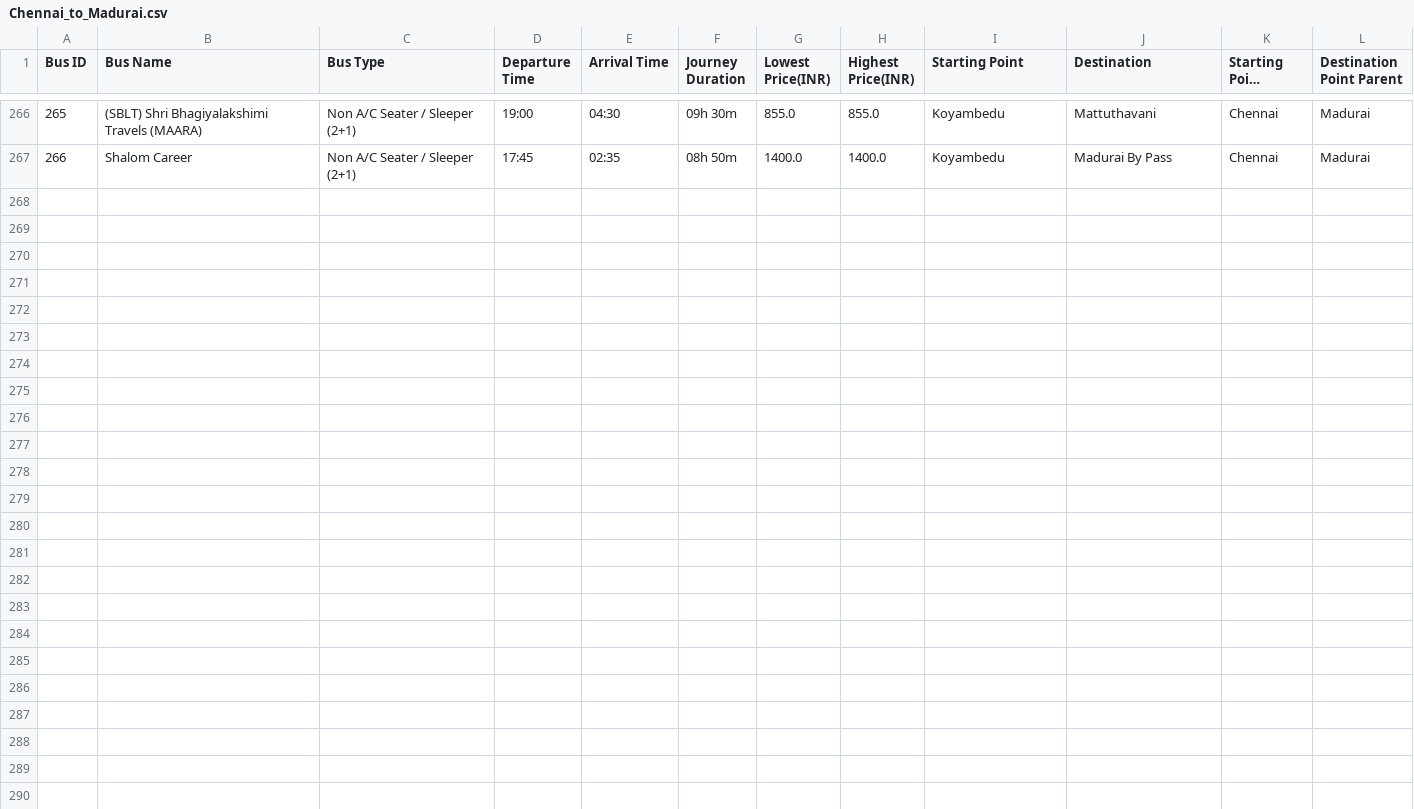
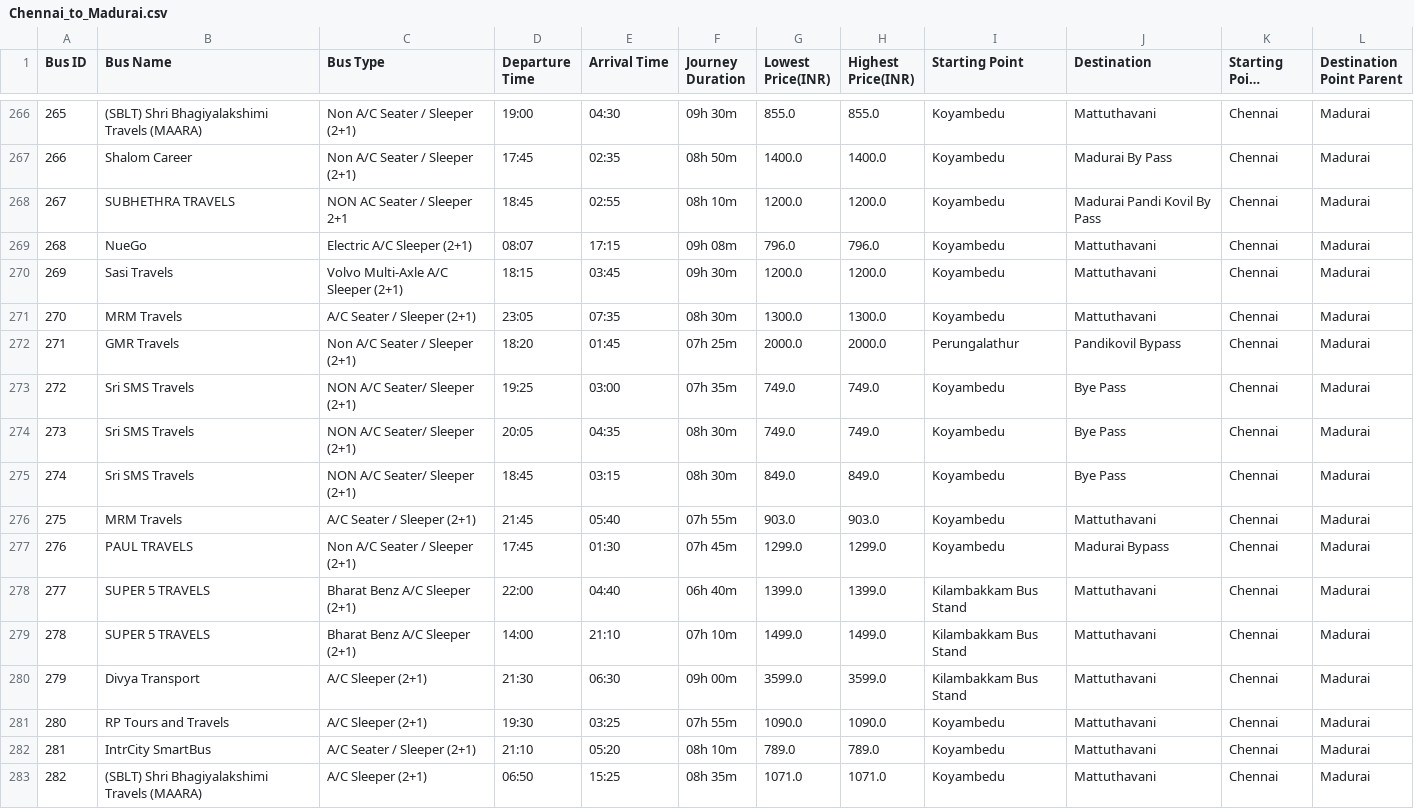
Before and after one commit to sreehariX/redbus_scrapping, a CSV file: Chennai_to_Madurai.csv, drawn as a sheet; only a part is shown, gaps mark what is left out; long unchanged cells end in …; the diff names each change by its address in the sheet, - before the commit and + after, or states it on an @@ line.

```diff
--- a/Chennai_to_Madurai.csv
+++ b/Chennai_to_Madurai.csv
+row 268: 267 | SUBHETHRA TRAVELS | NON AC Seater / Sleeper 2+1 | 18:45 | 02:55 | 08h 10m | 1200.0 | 1200.0 | Koyambedu | Madurai Pandi Kovil By Pass | Chennai | Madurai
+row 269: 268 | NueGo | Electric A/C Sleeper (2+1) | 08:07 | 17:15 | 09h 08m | 796.0 | 796.0 | Koyambedu | Mattuthavani | Chennai | Madurai
+row 270: 269 | Sasi Travels | Volvo Multi-Axle A/C Sleeper (2+1) | 18:15 | 03:45 | 09h 30m | 1200.0 | 1200.0 | Koyambedu | Mattuthavani | Chennai | Madurai
+row 271: 270 | MRM Travels | A/C Seater / Sleeper (2+1) | 23:05 | 07:35 | 08h 30m | 1300.0 | 1300.0 | Koyambedu | Mattuthavani | Chennai | Madurai
+row 272: 271 | GMR Travels | Non A/C Seater / Sleeper (2+1) | 18:20 | 01:45 | 07h 25m | 2000.0 | 2000.0 | Perungalathur | Pandikovil Bypass | Chennai | Madurai
+row 273: 272 | Sri SMS Travels | NON A/C Seater/ Sleeper (2+1) | 19:25 | 03:00 | 07h 35m | 749.0 | 749.0 | Koyambedu | Bye Pass | Chennai | Madurai
+row 274: 273 | Sri SMS Travels | NON A/C Seater/ Sleeper (2+1) | 20:05 | 04:35 | 08h 30m | 749.0 | 749.0 | Koyambedu | Bye Pass | Chennai | Madurai
+row 275: 274 | Sri SMS Travels | NON A/C Seater/ Sleeper (2+1) | 18:45 | 03:15 | 08h 30m | 849.0 | 849.0 | Koyambedu | Bye Pass | Chennai | Madurai
+row 276: 275 | MRM Travels | A/C Seater / Sleeper (2+1) | 21:45 | 05:40 | 07h 55m | 903.0 | 903.0 | Koyambedu | Mattuthavani | Chennai | Madurai
+row 277: 276 | PAUL TRAVELS | Non A/C Seater / Sleeper (2+1) | 17:45 | 01:30 | 07h 45m | 1299.0 | 1299.0 | Koyambedu | Madurai Bypass | Chennai | Madurai
+row 278: 277 | SUPER 5 TRAVELS | Bharat Benz A/C Sleeper (2+1) | 22:00 | 04:40 | 06h 40m | 1399.0 | 1399.0 | Kilambakkam Bus Stand | Mattuthavani | Chennai | Madurai
+row 279: 278 | SUPER 5 TRAVELS | Bharat Benz A/C Sleeper (2+1) | 14:00 | 21:10 | 07h 10m | 1499.0 | 1499.0 | Kilambakkam Bus Stand | Mattuthavani | Chennai | Madurai
+row 280: 279 | Divya Transport | A/C Sleeper (2+1) | 21:30 | 06:30 | 09h 00m | 3599.0 | 3599.0 | Kilambakkam Bus Stand | Mattuthavani | Chennai | Madurai
+row 281: 280 | RP Tours and Travels | A/C Sleeper (2+1) | 19:30 | 03:25 | 07h 55m | 1090.0 | 1090.0 | Koyambedu | Mattuthavani | Chennai | Madurai
+row 282: 281 | IntrCity SmartBus | A/C Seater / Sleeper (2+1) | 21:10 | 05:20 | 08h 10m | 789.0 | 789.0 | Koyambedu | Mattuthavani | Chennai | Madurai
+row 283: 282 | (SBLT) Shri Bhagiyalakshimi Travels (MAARA) | A/C Sleeper (2+1) | 06:50 | 15:25 | 08h 35m | 1071.0 | 1071.0 | Koyambedu | Mattuthavani | Chennai | Madurai
```
Also changed, not shown: 1 other file.
